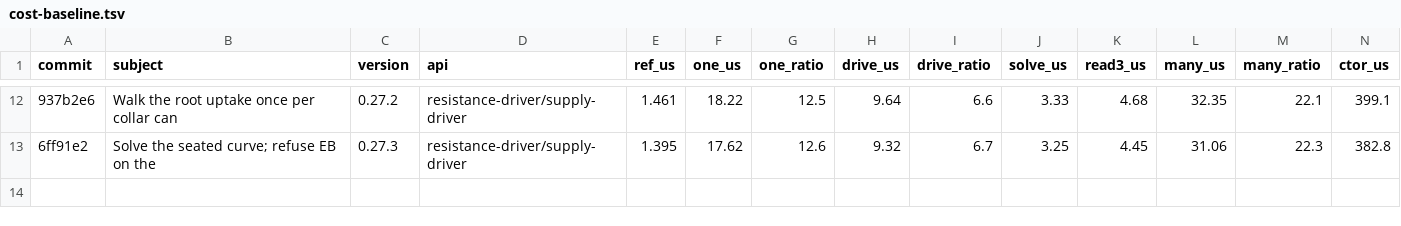
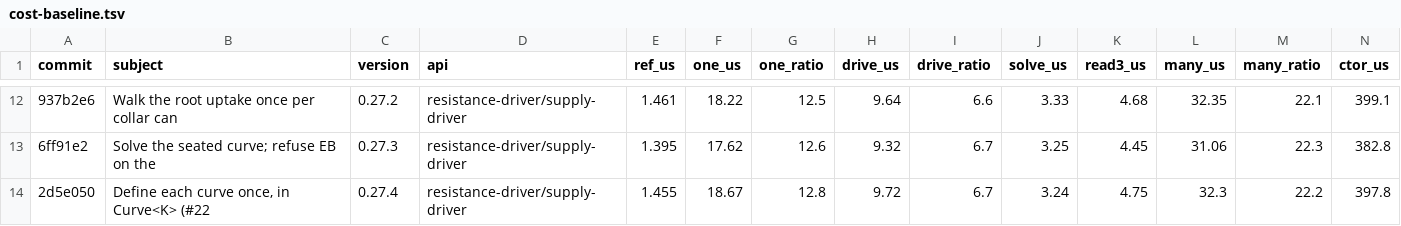
Before and after one commit to aornugent/phylloptim, a TSV file: tools/cost-baseline.tsv, drawn as a sheet; only a part is shown, gaps mark what is left out; rows hold the shown columns only; the diff names each change by its address in the sheet, - before the commit and + after, or states it on an @@ line.

```diff
--- a/tools/cost-baseline.tsv
+++ b/tools/cost-baseline.tsv
+row 14: 2d5e050 | Define each curve once, in Curve<K> (#22 | 0.27.4 | resistance-driver/supply-driver | 1.455 | 18.67 | 12.8 | 9.72 | 6.7 | 3.24 | 4.75 | 32.3 | 22.2 | 397.8
```
Also changed, not shown: 7 other files.
